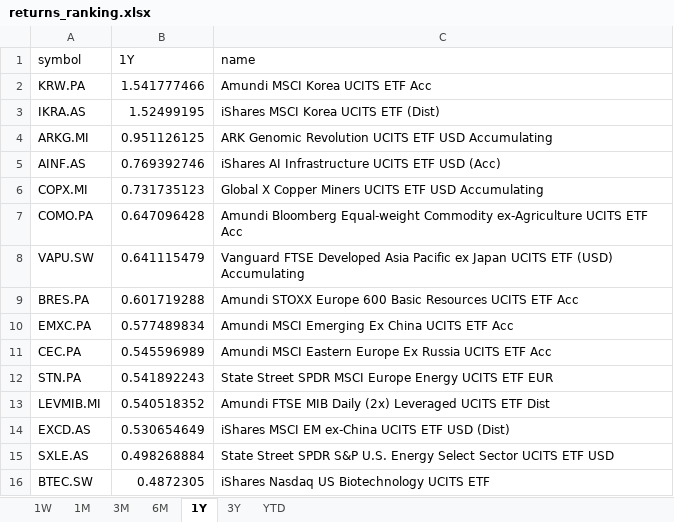
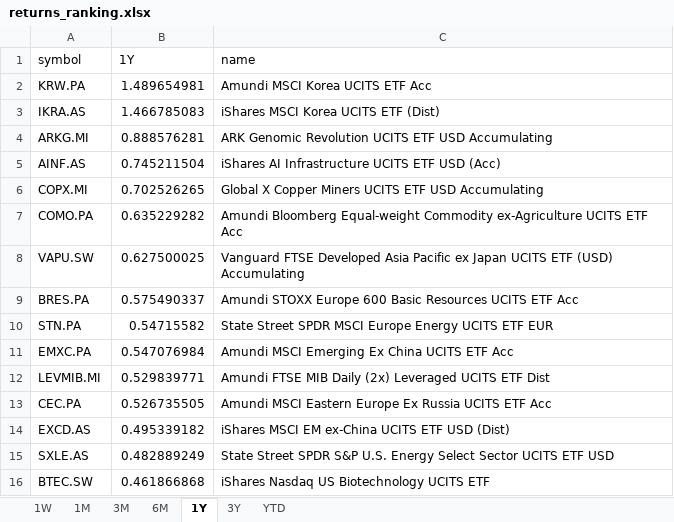
Before and after one commit to laceto/myfinance2, an Excel workbook: data/results/etf/returns_ranking.xlsx, sheet 1Y, drawn as a sheet; values as stored, in another font and other column widths than the file's, no borders; removed rows and columns are numbered as before the commit, all else as after; the diff names each change by its address in the sheet, - before the commit and + after, or states it on an @@ line.

```diff
--- a/data/results/etf/returns_ranking.xlsx (sheet 1Y)
+++ b/data/results/etf/returns_ranking.xlsx (sheet 1Y)
-B2 (1Y): 1.541777466
+B2 (1Y): 1.489654981
-B3 (1Y): 1.52499195
+B3 (1Y): 1.466785083
-B4 (1Y): 0.951126125
+B4 (1Y): 0.888576281
-B5 (1Y): 0.769392746
+B5 (1Y): 0.745211504
-B6 (1Y): 0.731735123
+B6 (1Y): 0.702526265
-B7 (1Y): 0.647096428
+B7 (1Y): 0.635229282
-B8 (1Y): 0.641115479
+B8 (1Y): 0.627500025
-B9 (1Y): 0.601719288
+B9 (1Y): 0.575490337
-row 10: EMXC.PA | 0.577489834 | Amundi MSCI Emerging Ex China UCITS ETF Acc
-row 11: CEC.PA | 0.545596989 | Amundi MSCI Eastern Europe Ex Russia UCITS ETF Acc
-B10 (1Y): 0.541892243
+B10 (1Y): 0.54715582
+row 11: EMXC.PA | 0.547076984 | Amundi MSCI Emerging Ex China UCITS ETF Acc
-B12 (1Y): 0.540518352
+B12 (1Y): 0.529839771
+row 13: CEC.PA | 0.526735505 | Amundi MSCI Eastern Europe Ex Russia UCITS ETF Acc
-B14 (1Y): 0.530654649
+B14 (1Y): 0.495339182
-B15 (1Y): 0.498268884
+B15 (1Y): 0.482889249
-B16 (1Y): 0.4872305
+B16 (1Y): 0.461866868
```
Also changed, not shown: sheet 1W, sheet 3M, sheet 1M, sheet 6M, sheet 3Y, sheet YTD, 2 other files.
